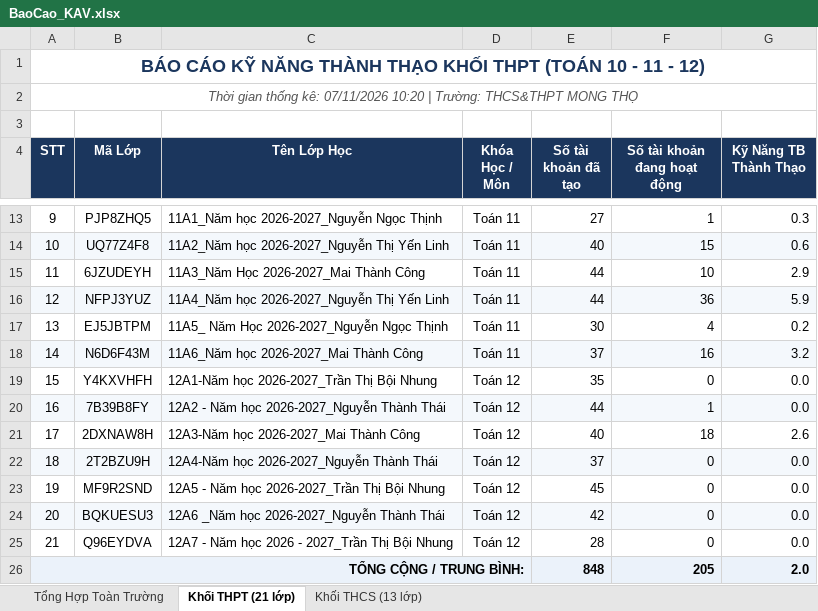
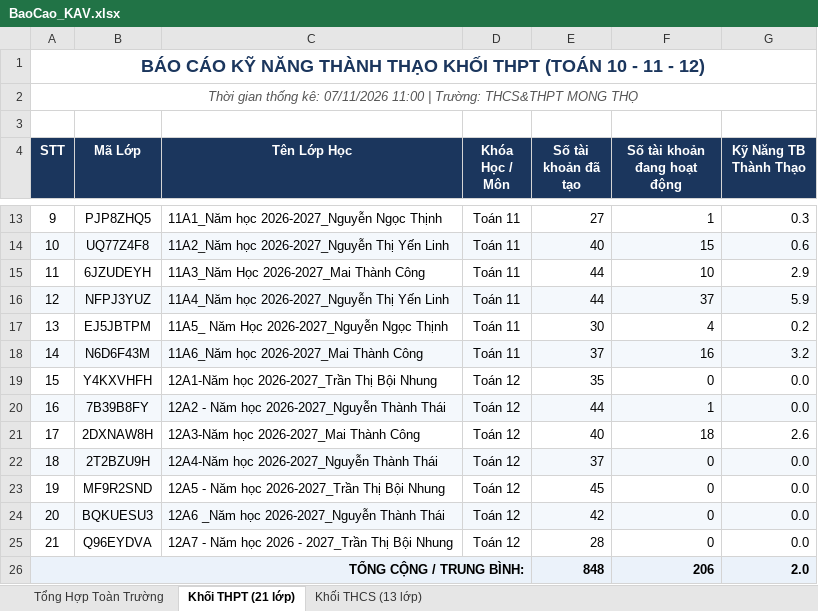
Before and after one commit to thanhthaiagu/kav-report, an Excel workbook: BaoCao_KAV.xlsx, sheet Khối THPT (21 lớp), drawn as a sheet; only a part is shown, gaps mark what is left out; values as stored, in another font and other column widths than the file's, no borders; the diff names each change by its address in the sheet, - before the commit and + after, or states it on an @@ line.

Commit message:
Cập nhật báo cáo Excel cả 2 tài khoản THCS & THPT

```diff
--- a/BaoCao_KAV.xlsx (sheet Khối THPT (21 lớp))
+++ b/BaoCao_KAV.xlsx (sheet Khối THPT (21 lớp))
-A2 (STT): …kê: 07/11/2026 10:20 | Trường:…
+A2 (STT): …kê: 07/11/2026 11:00 | Trường:…
-F16 (Số tài khoản đang hoạt động): 36
+F16 (Số tài khoản đang hoạt động): 37
-F26 (Số tài khoản đang hoạt động): 205
+F26 (Số tài khoản đang hoạt động): 206
```
Also changed, not shown: sheet Tổng Hợp Toàn Trường, sheet Khối THCS (13 lớp).
